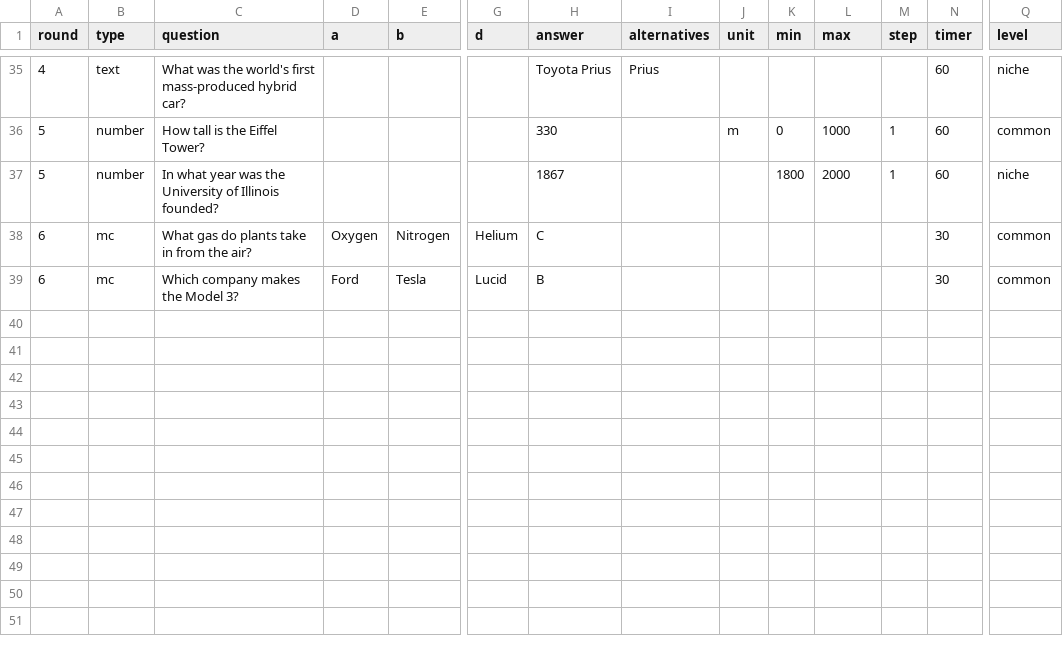
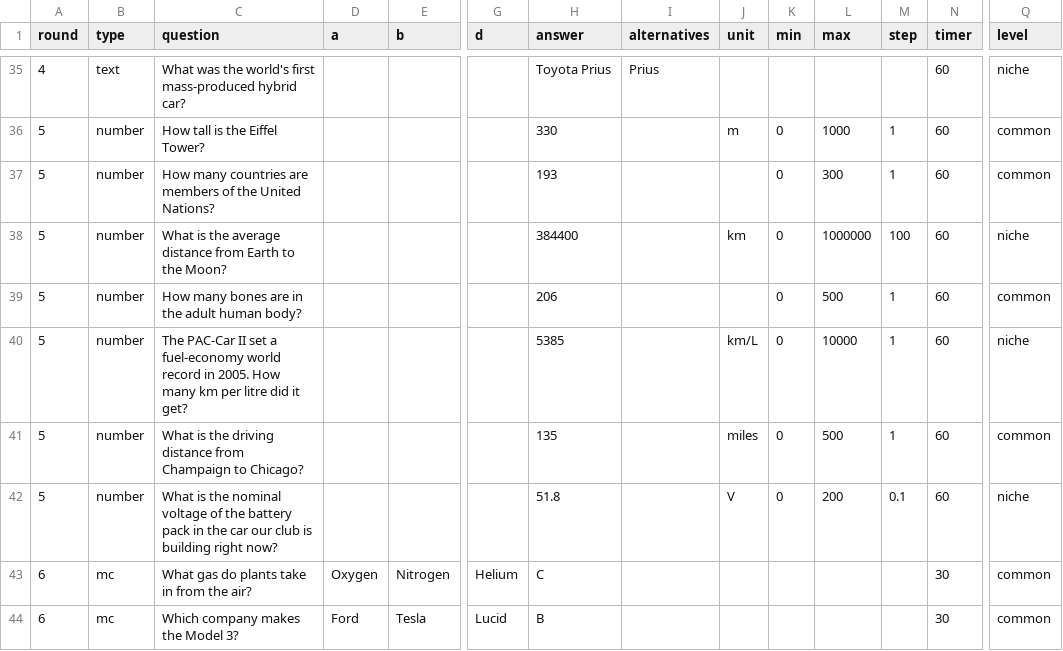
Before and after one commit to Shoeyoung25/eco-cup, a CSV file: trivia/questions.csv, drawn as a sheet; only a part is shown, gaps mark what is left out; addresses are those after the commit; rows hold the shown columns only; the diff names each change by its address in the sheet, - before the commit and + after, or states it on an @@ line.

```diff
--- a/trivia/questions.csv
+++ b/trivia/questions.csv
+row 37: 5 | number | How many countries are members of the United Nations? |  |  |  | 193 |  |  | 0 | 300 | 1 | 60 | common
+row 38: 5 | number | What is the average distance from Earth to the Moon? |  |  |  | 384400 |  | km | 0 | 1000000 | 100 | 60 | niche
+row 39: 5 | number | How many bones are in the adult human body? |  |  |  | 206 |  |  | 0 | 500 | 1 | 60 | common
-C40 (question): In what year was the University of Illinois founded?
+C40 (question): The PAC-Car II set a fuel-economy world record in 2005. How many km per litre did it get?
-H40 (answer): 1867
+H40 (answer): 5385
-J40 (unit): (empty)
+J40 (unit): km/L
-K40 (min): 1800
+K40 (min): 0
-L40 (max): 2000
+L40 (max): 10000
+row 41: 5 | number | What is the driving distance from Champaign to Chicago? |  |  |  | 135 |  | miles | 0 | 500 | 1 | 60 | common
+row 42: 5 | number | What is the nominal voltage of the battery pack in the car our club is building right now? |  |  |  | 51.8 |  | V | 0 | 200 | 0.1 | 60 | niche
```
